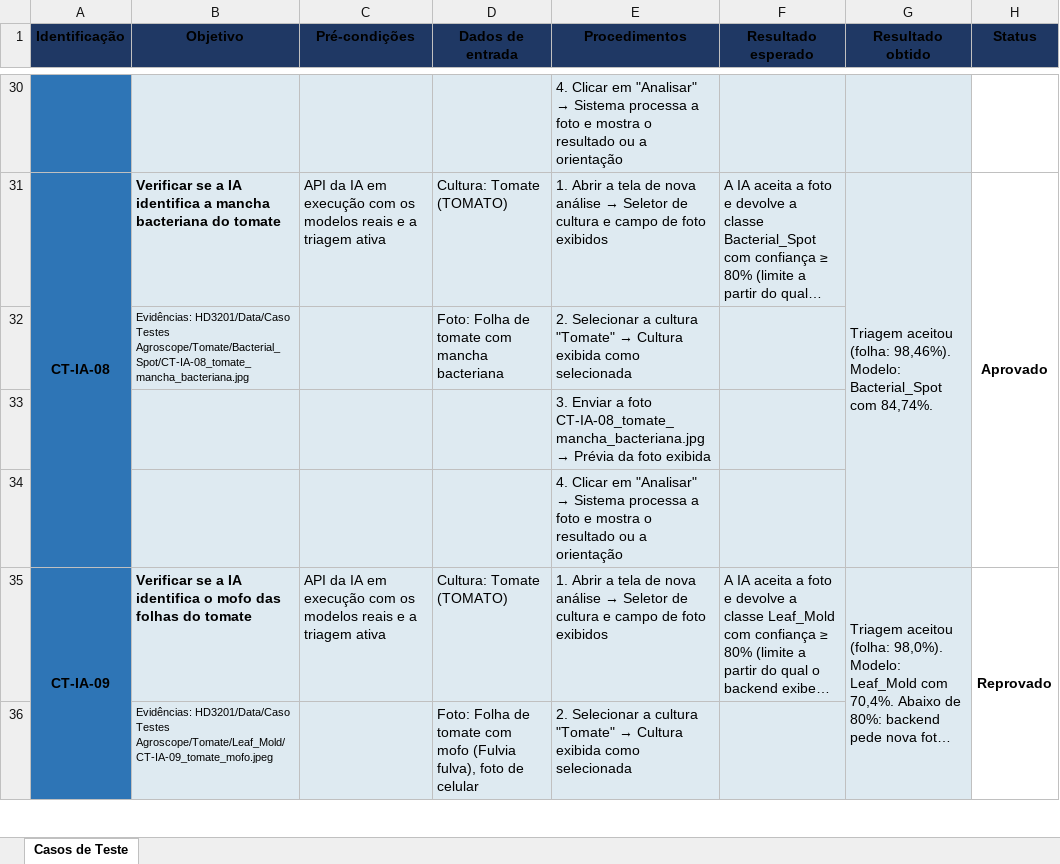
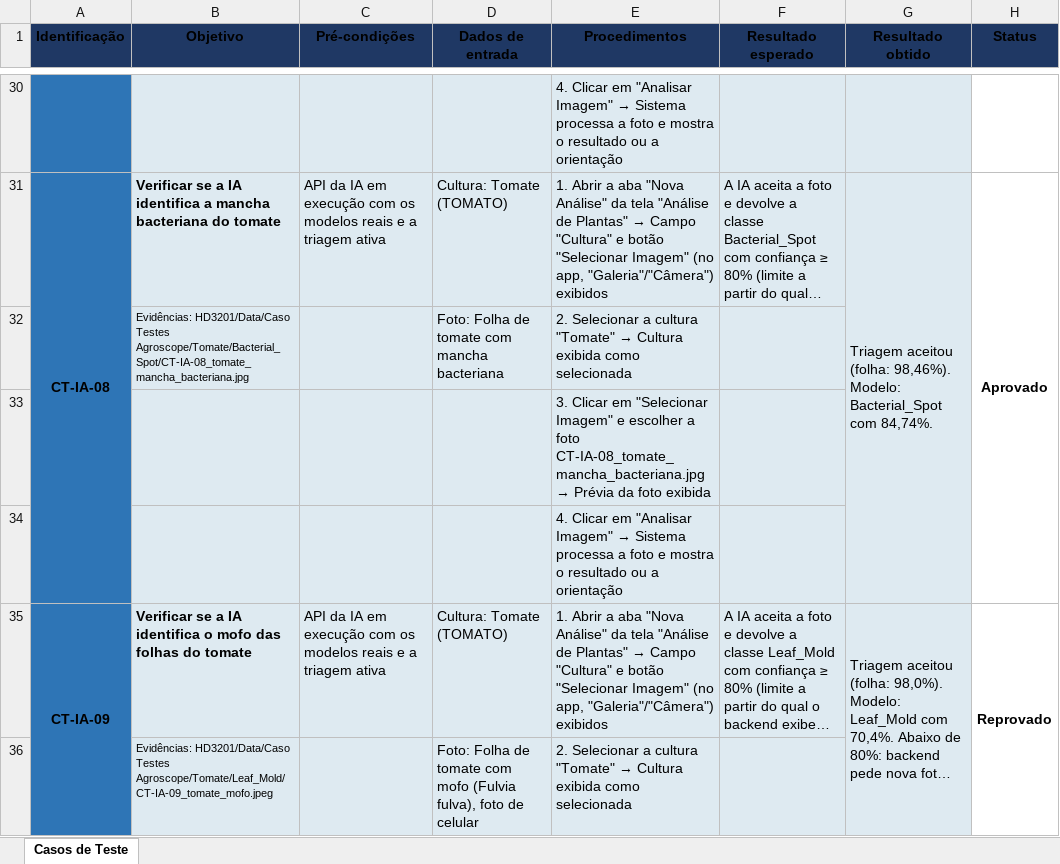
Before and after one commit to Gabriel-Schiestl/Agroscope, an Excel workbook: Casos_de_Teste_Agroscope_IA.xlsx, sheet Casos de Teste, drawn as a sheet; only a part is shown, gaps mark what is left out; long unchanged cells end in …; values as stored, in another font and other column widths than the file's, no borders; conditional formats not drawn; the diff covers the shown part only; the diff names each change by its address in the sheet, - before the commit and + after, or states it on an @@ line.

```diff
--- a/Casos_de_Teste_Agroscope_IA.xlsx (sheet Casos de Teste)
+++ b/Casos_de_Teste_Agroscope_IA.xlsx (sheet Casos de Teste)
@@ E30 (Procedimentos): …Clicar em "Analisar" → Sistema… → …Clicar em "Analisar Imagem" → Sistema… @@
@@ E31 (Procedimentos): …Abrir a tela de nova análise → Seletor de cultura e campo de foto exibidos → …Abrir a aba "Nova Análise" da tela "Análise de Plantas" → Campo "Cultura" e botão "Selecionar Imagem" (no app, "Galeria"/"Câmera") exibidos @@
-E33 (Procedimentos): 3. Enviar a foto…
+E33 (Procedimentos): 3. Clicar em "Selecionar Imagem" e escolher a foto…
@@ E34 (Procedimentos): …Clicar em "Analisar" → Sistema… → …Clicar em "Analisar Imagem" → Sistema… @@
@@ E35 (Procedimentos): …Abrir a tela de nova análise → Seletor de cultura e campo de foto exibidos → …Abrir a aba "Nova Análise" da tela "Análise de Plantas" → Campo "Cultura" e botão "Selecionar Imagem" (no app, "Galeria"/"Câmera") exibidos @@
```
Also changed, not shown: 85 edited cells elsewhere in this sheet, Casos_de_Teste_Agroscope_CT01_CT15.xlsx, Casos_de_Teste_Agroscope_Completo.xlsx, 33 other files.
